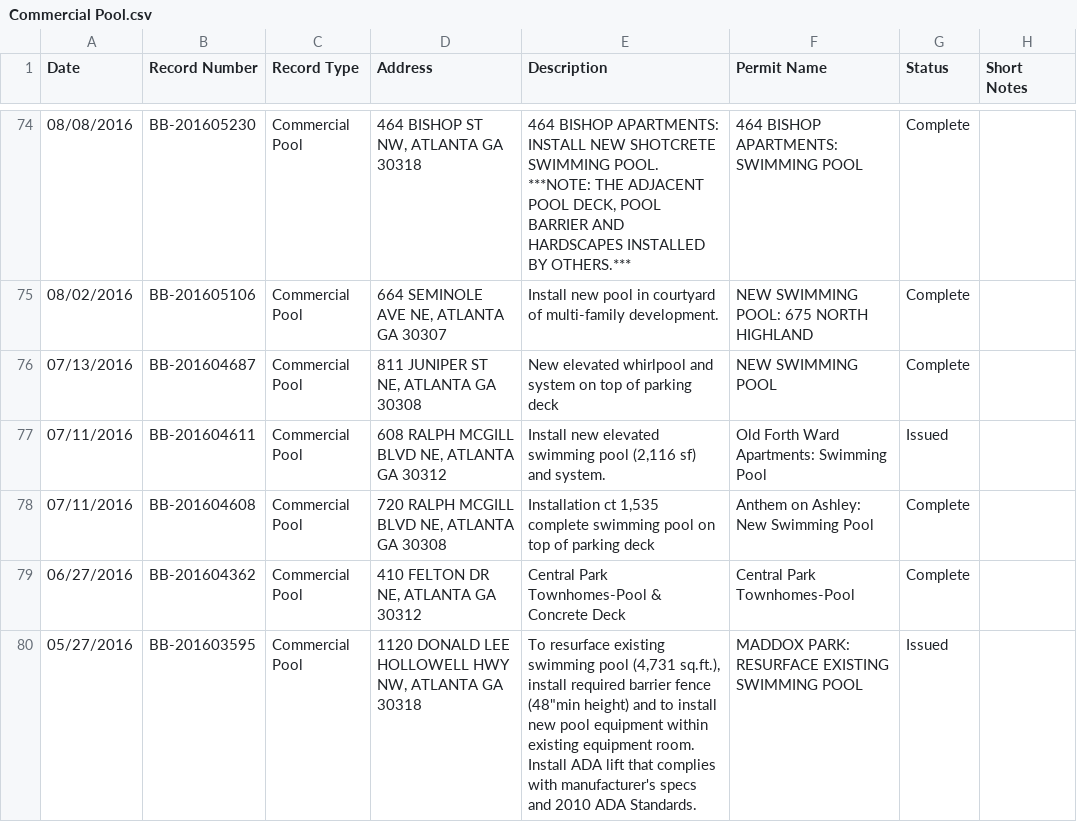
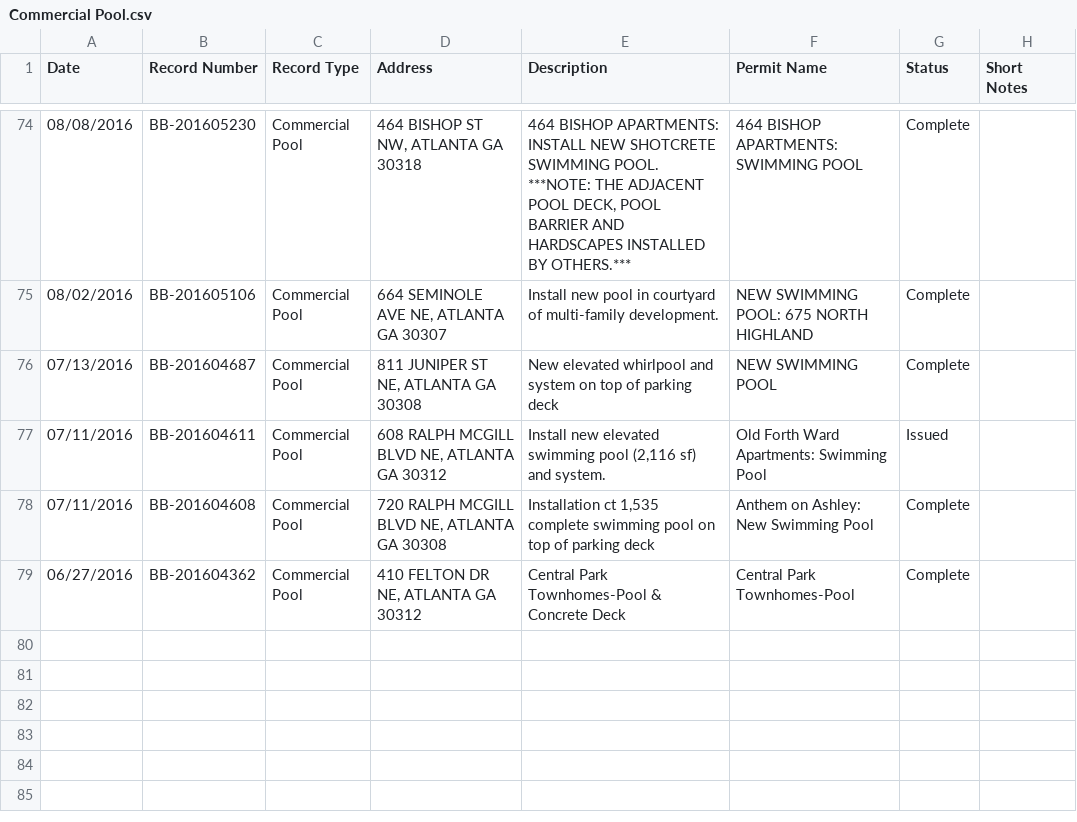
Before and after one commit to hatkeson/Pool-Permits-Web-Scraping, a CSV file: data/csv_files/atlanta/Commercial Pool.csv, drawn as a sheet; only a part is shown, gaps mark what is left out; the diff names each change by its address in the sheet, - before the commit and + after, or states it on an @@ line.

```diff
--- a/data/csv_files/atlanta/Commercial Pool.csv
+++ b/data/csv_files/atlanta/Commercial Pool.csv
-row 80: 05/27/2016 | BB-201603595 | Commercial Pool | 1120 DONALD LEE HOLLOWELL HWY NW, ATLANTA GA 30318 | To resurface existing swimming pool (4,731 sq.ft.), install required barrier fence (48"min height) and to install new pool equipment within existing equipment room. Install ADA lift that complies with manufacturer's specs and 2010 ADA Standards. | MADDOX PARK: RESURFACE EXISTING SWIMMING POOL | Issued
```
Also changed, not shown: data/csv_files/atlanta/Residential Pool.csv, data/csv_files/charlotte/Res Pool Heat Pump.csv, 13 other files.
